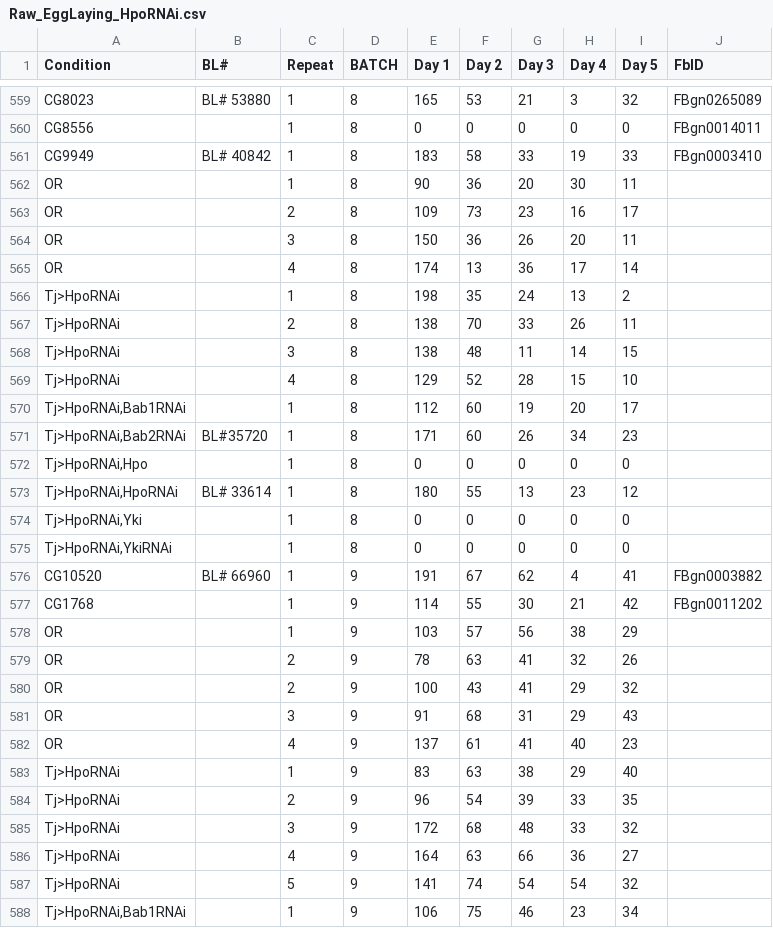
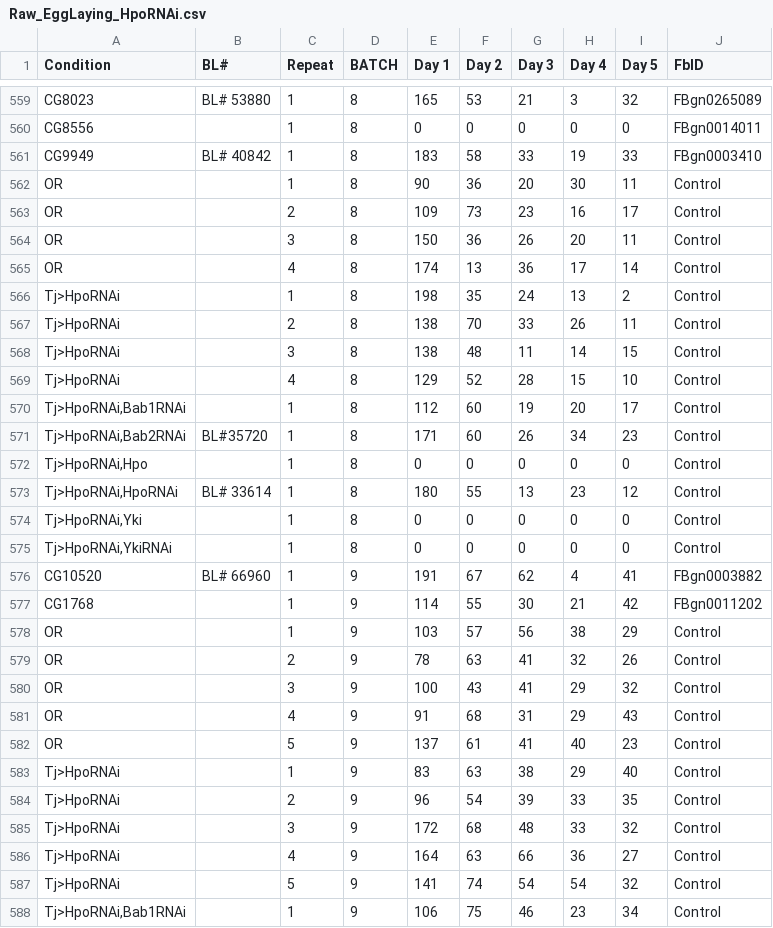
Before and after one commit to extavourlab/hpo_ova_eggL_screen, a CSV file: Data/Screen/Raw/Raw_EggLaying_HpoRNAi.csv, drawn as a sheet; only a part is shown, gaps mark what is left out; the diff covers the shown part only.

Commit message:
Made sure the data is the latest version

```diff
--- a/Data/Screen/Raw/Raw_EggLaying_HpoRNAi.csv
+++ b/Data/Screen/Raw/Raw_EggLaying_HpoRNAi.csv
@@ -561,28 +561,28 @@ CG8556,,1,8,0,0,0,0,0,FBgn0014011
 CG9949,BL# 40842,1,8,183,58,33,19,33,FBgn0003410
-OR,,1,8,90,36,20,30,11,
-OR,,2,8,109,73,23,16,17,
-OR,,3,8,150,36,26,20,11,
-OR,,4,8,174,13,36,17,14,
-Tj>HpoRNAi,,1,8,198,35,24,13,2,
-Tj>HpoRNAi,,2,8,138,70,33,26,11,
-Tj>HpoRNAi,,3,8,138,48,11,14,15,
-Tj>HpoRNAi,,4,8,129,52,28,15,10,
-"Tj>HpoRNAi,Bab1RNAi",,1,8,112,60,19,20,17,
-"Tj>HpoRNAi,Bab2RNAi",BL#35720,1,8,171,60,26,34,23,
-"Tj>HpoRNAi,Hpo",,1,8,0,0,0,0,0,
-"Tj>HpoRNAi,HpoRNAi",BL# 33614,1,8,180,55,13,23,12,
-"Tj>HpoRNAi,Yki",,1,8,0,0,0,0,0,
-"Tj>HpoRNAi,YkiRNAi",,1,8,0,0,0,0,0,
+OR,,1,8,90,36,20,30,11,Control
+OR,,2,8,109,73,23,16,17,Control
+OR,,3,8,150,36,26,20,11,Control
+OR,,4,8,174,13,36,17,14,Control
+Tj>HpoRNAi,,1,8,198,35,24,13,2,Control
+Tj>HpoRNAi,,2,8,138,70,33,26,11,Control
+Tj>HpoRNAi,,3,8,138,48,11,14,15,Control
+Tj>HpoRNAi,,4,8,129,52,28,15,10,Control
+"Tj>HpoRNAi,Bab1RNAi",,1,8,112,60,19,20,17,Control
+"Tj>HpoRNAi,Bab2RNAi",BL#35720,1,8,171,60,26,34,23,Control
+"Tj>HpoRNAi,Hpo",,1,8,0,0,0,0,0,Control
+"Tj>HpoRNAi,HpoRNAi",BL# 33614,1,8,180,55,13,23,12,Control
+"Tj>HpoRNAi,Yki",,1,8,0,0,0,0,0,Control
+"Tj>HpoRNAi,YkiRNAi",,1,8,0,0,0,0,0,Control
 CG10520,BL# 66960,1,9,191,67,62,4,41,FBgn0003882
 CG1768,,1,9,114,55,30,21,42,FBgn0011202
-OR,,1,9,103,57,56,38,29,
-OR,,2,9,78,63,41,32,26,
-OR,,2,9,100,43,41,29,32,
-OR,,3,9,91,68,31,29,43,
-OR,,4,9,137,61,41,40,23,
-Tj>HpoRNAi,,1,9,83,63,38,29,40,
-Tj>HpoRNAi,,2,9,96,54,39,33,35,
-Tj>HpoRNAi,,3,9,172,68,48,33,32,
-Tj>HpoRNAi,,4,9,164,63,66,36,27,
-Tj>HpoRNAi,,5,9,141,74,54,54,32,
-"Tj>HpoRNAi,Bab1RNAi",,1,9,106,75,46,23,34,
+OR,,1,9,103,57,56,38,29,Control
+OR,,2,9,78,63,41,32,26,Control
+OR,,3,9,100,43,41,29,32,Control
+OR,,4,9,91,68,31,29,43,Control
+OR,,5,9,137,61,41,40,23,Control
+Tj>HpoRNAi,,1,9,83,63,38,29,40,Control
+Tj>HpoRNAi,,2,9,96,54,39,33,35,Control
+Tj>HpoRNAi,,3,9,172,68,48,33,32,Control
+Tj>HpoRNAi,,4,9,164,63,66,36,27,Control
+Tj>HpoRNAi,,5,9,141,74,54,54,32,Control
+"Tj>HpoRNAi,Bab1RNAi",,1,9,106,75,46,23,34,Control
```
Also changed, not shown: 104 edited cells elsewhere in this file, Data/Screen/Raw/Raw_EggLaying.csv, Data/Screen/Raw/Raw_Ova_HpoRNAi.csv.
